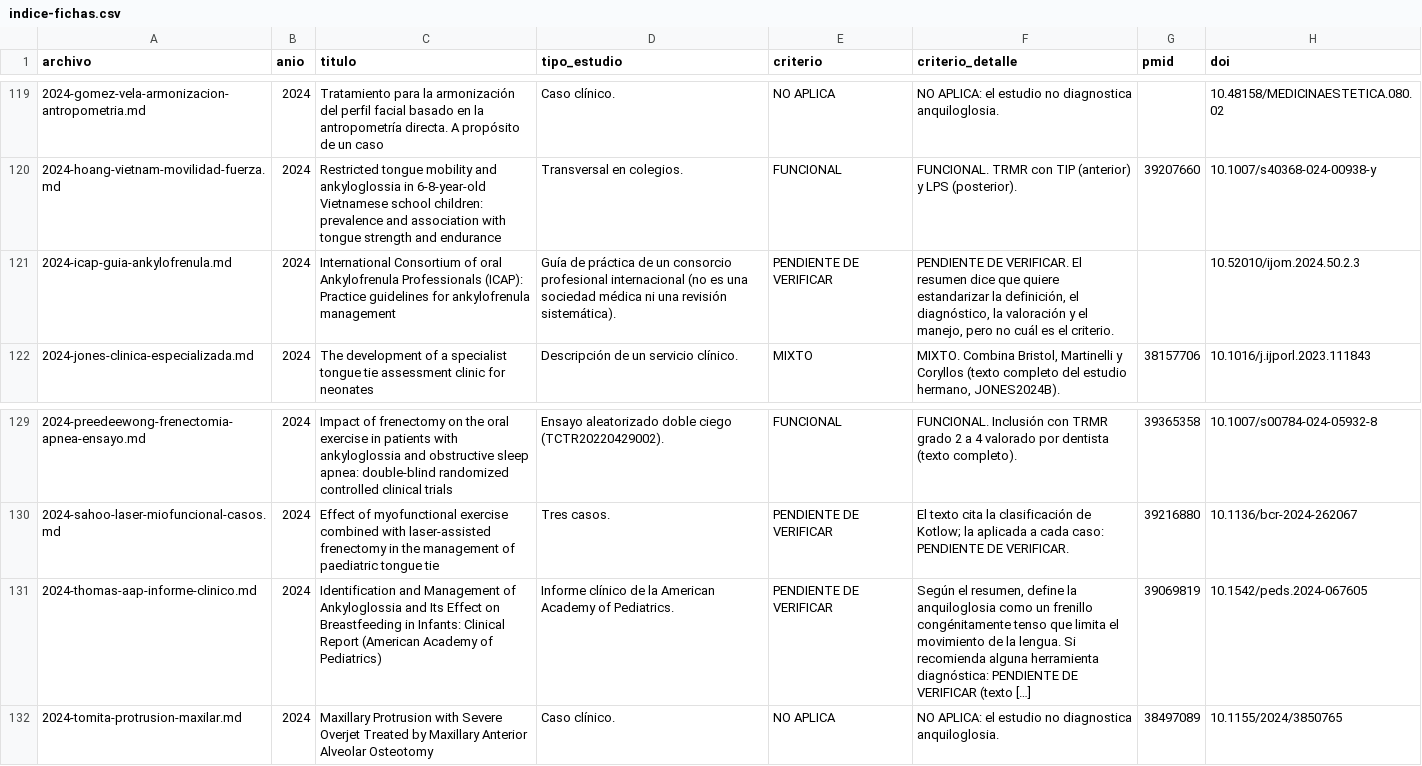
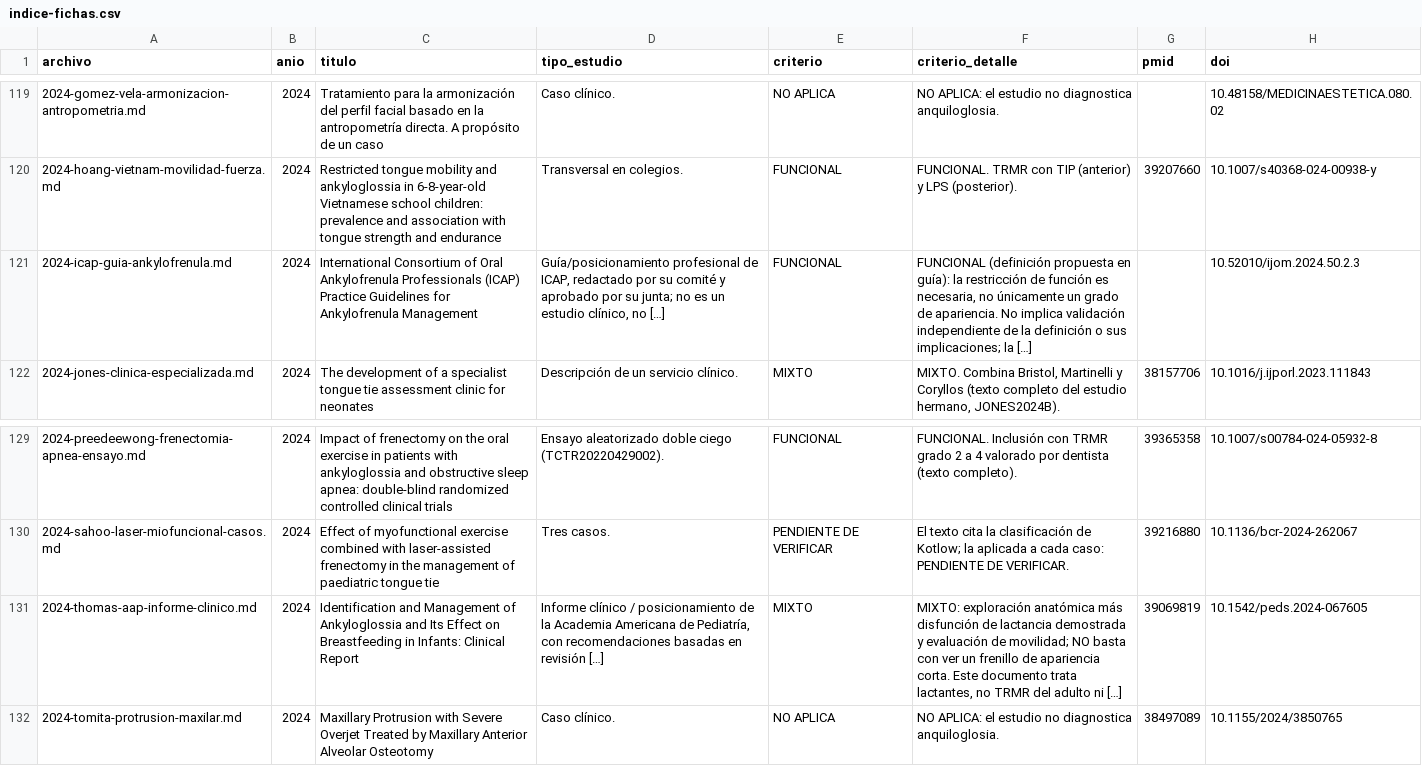
Before and after one commit to mprietob/evidencia-orofacial, a CSV file: fuentes/indice-fichas.csv, drawn as a sheet; only a part is shown, gaps mark what is left out.

Commit message:
chore: actualizar indice tras lectura completa AAP e ICAP de 2024

```diff
--- a/fuentes/indice-fichas.csv
+++ b/fuentes/indice-fichas.csv
@@ -120,3 +120,3 @@ archivo,anio,titulo,tipo_estudio,criterio,criterio_detalle,pmid,doi
 2024-hoang-vietnam-movilidad-fuerza.md,2024,Restricted tongue mobility and ankyloglossia in 6-8-year-old Vietnamese school children: prevalence and association with tongue strength and endurance,Transversal en colegios.,FUNCIONAL,FUNCIONAL. TRMR con TIP (anterior) y LPS (posterior).,39207660,10.1007/s40368-024-00938-y
-2024-icap-guia-ankylofrenula.md,2024,International Consortium of oral Ankylofrenula Professionals (ICAP): Practice guidelines for ankylofrenula management,Guía de práctica de un consorcio profesional internacional (no es una sociedad médica ni una revisión sistemática).,PENDIENTE DE VERIFICAR,"PENDIENTE DE VERIFICAR. El resumen dice que quiere estandarizar la definición, el diagnóstico, la valoración y el manejo, pero no cuál es el criterio.",,10.52010/ijom.2024.50.2.3
+2024-icap-guia-ankylofrenula.md,2024,International Consortium of Oral Ankylofrenula Professionals (ICAP) Practice Guidelines for Ankylofrenula Management,"Guía/posicionamiento profesional de ICAP, redactado por su comité y aprobado por su junta; no es un estudio clínico, no […]",FUNCIONAL,"FUNCIONAL (definición propuesta en guía): la restricción de función es necesaria, no únicamente un grado de apariencia. No implica validación independiente de la definición o sus implicaciones; la […]",,10.52010/ijom.2024.50.2.3
 2024-jones-clinica-especializada.md,2024,The development of a specialist tongue tie assessment clinic for neonates,Descripción de un servicio clínico.,MIXTO,"MIXTO. Combina Bristol, Martinelli y Coryllos (texto completo del estudio hermano, JONES2024B).",38157706,10.1016/j.ijporl.2023.111843
@@ -130,3 +130,3 @@ archivo,anio,titulo,tipo_estudio,criterio,criterio_detalle,pmid,doi
 2024-sahoo-laser-miofuncional-casos.md,2024,Effect of myofunctional exercise combined with laser-assisted frenectomy in the management of paediatric tongue tie,Tres casos.,PENDIENTE DE VERIFICAR,El texto cita la clasificación de Kotlow; la aplicada a cada caso: PENDIENTE DE VERIFICAR.,39216880,10.1136/bcr-2024-262067
-2024-thomas-aap-informe-clinico.md,2024,Identification and Management of Ankyloglossia and Its Effect on Breastfeeding in Infants: Clinical Report (American Academy of Pediatrics),Informe clínico de la American Academy of Pediatrics.,PENDIENTE DE VERIFICAR,"Según el resumen, define la anquiloglosia como un frenillo congénitamente tenso que limita el movimiento de la lengua. Si recomienda alguna herramienta diagnóstica: PENDIENTE DE VERIFICAR (texto […]",39069819,10.1542/peds.2024-067605
+2024-thomas-aap-informe-clinico.md,2024,Identification and Management of Ankyloglossia and Its Effect on Breastfeeding in Infants: Clinical Report,"Informe clínico / posicionamiento de la Academia Americana de Pediatría, con recomendaciones basadas en revisión […]",MIXTO,"MIXTO: exploración anatómica más disfunción de lactancia demostrada y evaluación de movilidad; NO basta con ver un frenillo de apariencia corta. Este documento trata lactantes, no TRMR del adulto ni […]",39069819,10.1542/peds.2024-067605
 2024-tomita-protrusion-maxilar.md,2024,Maxillary Protrusion with Severe Overjet Treated by Maxillary Anterior Alveolar Osteotomy,Caso clínico.,NO APLICA,NO APLICA: el estudio no diagnostica anquiloglosia.,38497089,10.1155/2024/3850765
```
